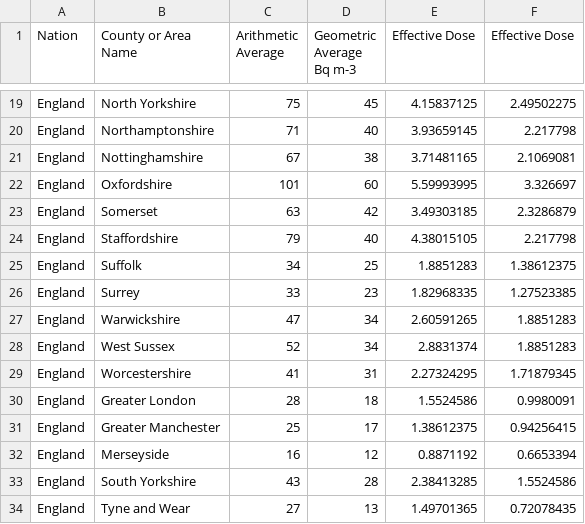
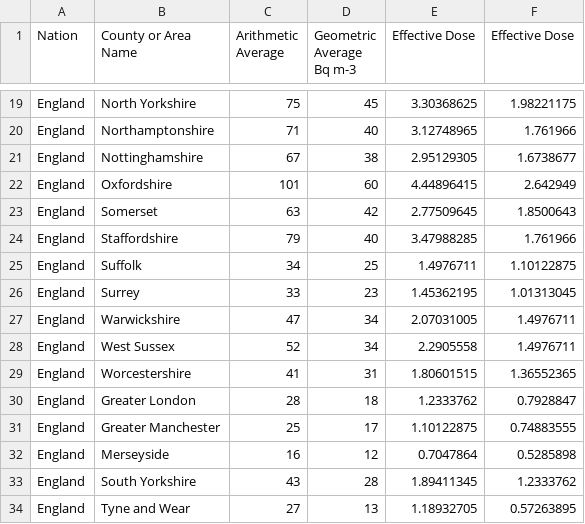
Before and after one commit to MaxTalberg/Radiation-Dose-Calculator, a CSV file: assets/radon_data.csv, drawn as a sheet; only a part is shown, gaps mark what is left out; the diff covers the shown part only; the diff names each change by its address in the sheet, - before the commit and + after, or states it on an @@ line.

```diff
--- a/assets/radon_data.csv
+++ b/assets/radon_data.csv
-E19 (Effective Dose): 4.15837125
+E19 (Effective Dose): 3.30368625
-F19 (Effective Dose): 2.49502275
+F19 (Effective Dose): 1.98221175
-E20 (Effective Dose): 3.93659145
+E20 (Effective Dose): 3.12748965
-F20 (Effective Dose): 2.217798
+F20 (Effective Dose): 1.761966
-E21 (Effective Dose): 3.71481165
+E21 (Effective Dose): 2.95129305
-F21 (Effective Dose): 2.1069081
+F21 (Effective Dose): 1.6738677
-E22 (Effective Dose): 5.59993995
+E22 (Effective Dose): 4.44896415
-F22 (Effective Dose): 3.326697
+F22 (Effective Dose): 2.642949
-E23 (Effective Dose): 3.49303185
+E23 (Effective Dose): 2.77509645
-F23 (Effective Dose): 2.3286879
+F23 (Effective Dose): 1.8500643
-E24 (Effective Dose): 4.38015105
+E24 (Effective Dose): 3.47988285
-F24 (Effective Dose): 2.217798
+F24 (Effective Dose): 1.761966
-E25 (Effective Dose): 1.8851283
+E25 (Effective Dose): 1.4976711
-F25 (Effective Dose): 1.38612375
+F25 (Effective Dose): 1.10122875
-E26 (Effective Dose): 1.82968335
+E26 (Effective Dose): 1.45362195
-F26 (Effective Dose): 1.27523385
+F26 (Effective Dose): 1.01313045
-E27 (Effective Dose): 2.60591265
+E27 (Effective Dose): 2.07031005
-F27:F28 (Effective Dose): 1.8851283
+F27:F28 (Effective Dose): 1.4976711
-E28 (Effective Dose): 2.8831374
+E28 (Effective Dose): 2.2905558
-E29 (Effective Dose): 2.27324295
+E29 (Effective Dose): 1.80601515
-F29 (Effective Dose): 1.71879345
+F29 (Effective Dose): 1.36552365
-E30 (Effective Dose): 1.5524586
+E30 (Effective Dose): 1.2333762
-F30 (Effective Dose): 0.9980091
+F30 (Effective Dose): 0.7928847
-E31 (Effective Dose): 1.38612375
+E31 (Effective Dose): 1.10122875
-F31 (Effective Dose): 0.94256415
+F31 (Effective Dose): 0.74883555
-E32 (Effective Dose): 0.8871192
+E32 (Effective Dose): 0.7047864
-F32 (Effective Dose): 0.6653394
+F32 (Effective Dose): 0.5285898
-E33 (Effective Dose): 2.38413285
+E33 (Effective Dose): 1.89411345
-F33 (Effective Dose): 1.5524586
+F33 (Effective Dose): 1.2333762
-E34 (Effective Dose): 1.49701365
+E34 (Effective Dose): 1.18932705
-F34 (Effective Dose): 0.72078435
+F34 (Effective Dose): 0.57263895
```
Also changed, not shown: 166 edited cells elsewhere in this file.
